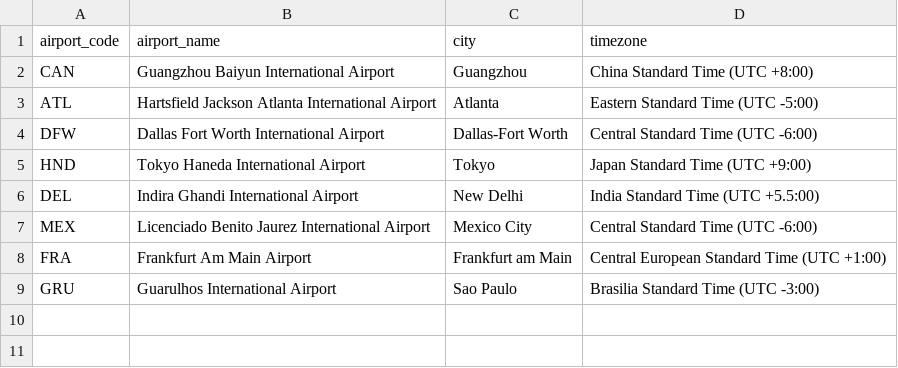
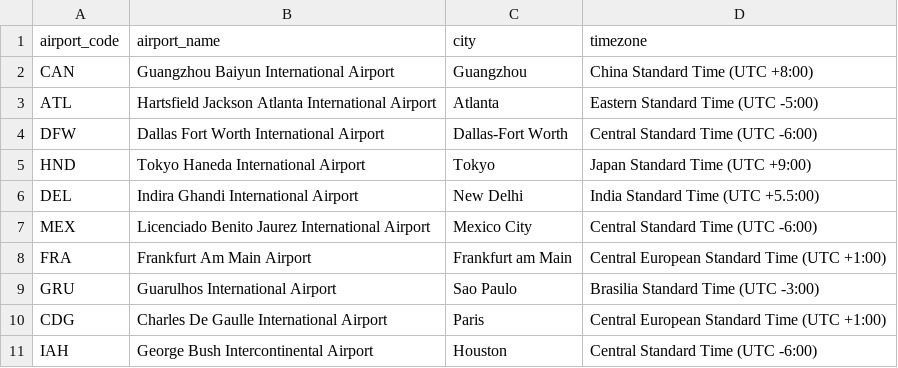
Before and after one commit to tuantrann/3380Team, a CSV file: data/airport.csv, drawn as a sheet.

Commit message:
Add files via upload
updated Houston and Paris timezones. Also removed a , that was crashing the code when I was transferring the data

```diff
--- a/data/airport.csv
+++ b/data/airport.csv
@@ -9 +9,3 @@ FRA,Frankfurt Am Main Airport,Frankfurt am Main,Central European Standard Time (
 GRU,Guarulhos International Airport,Sao Paulo,Brasilia Standard Time (UTC -3:00)
+CDG,Charles De Gaulle International Airport,Paris,Central European Standard Time (UTC +1:00)
+IAH,George Bush Intercontinental Airport,Houston,Central Standard Time (UTC -6:00)
```
